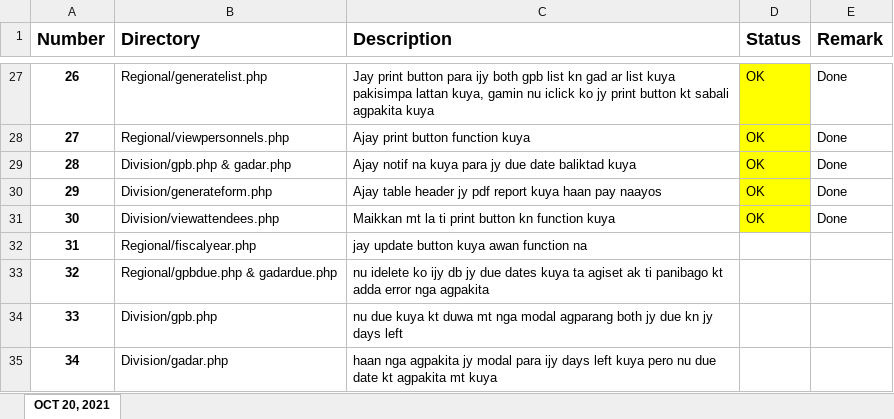
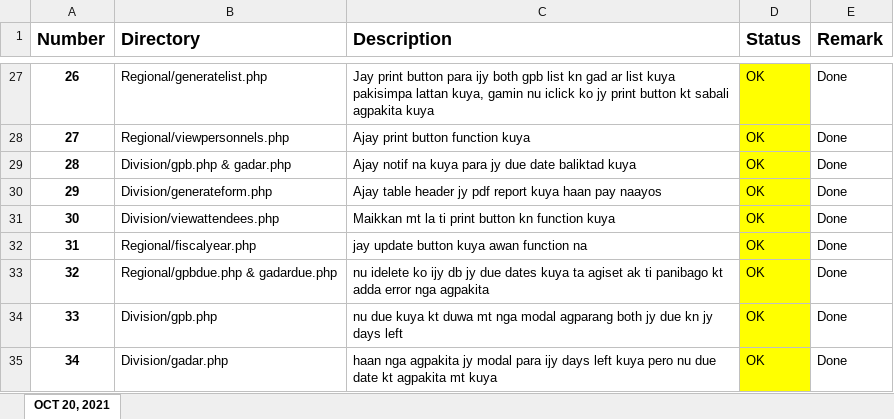
Before and after one commit to jayseeh/GAD_System, an Excel workbook: List WIP.xlsx, sheet OCT 20, 2021, drawn as a sheet; only a part is shown, gaps mark what is left out; values as stored, in another font and other column widths than the file's, no borders; the diff names each change by its address in the sheet, - before the commit and + after, or states it on an @@ line.

```diff
--- a/List WIP.xlsx (sheet OCT 20, 2021)
+++ b/List WIP.xlsx (sheet OCT 20, 2021)
-D32:D35 (Status): (empty)
+D32:D35 (Status): OK
-D32:D35 fill: none
+D32:D35 fill: #FFFF00
-E32:E35 (Remark): (empty)
+E32:E35 (Remark): Done
```
Also changed, not shown: 3 other files.
